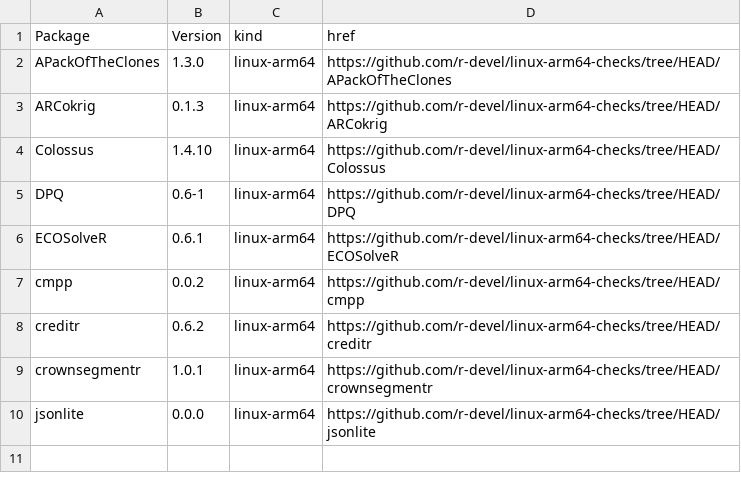
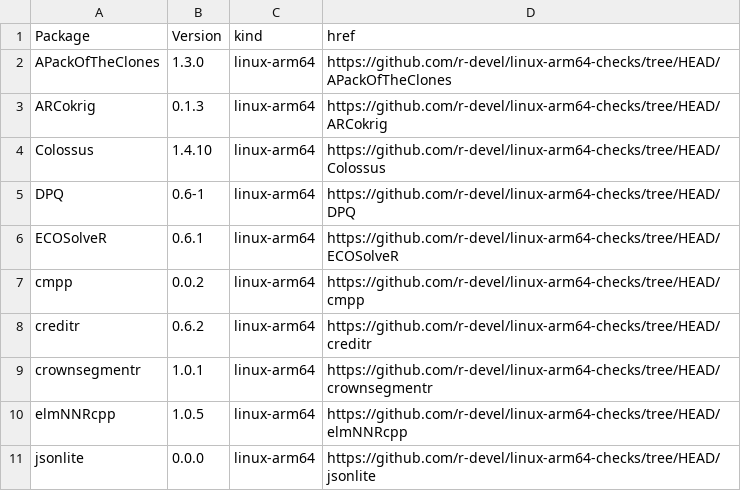
Before and after one commit to r-devel/linux-arm64-checks, a CSV file: index.csv, drawn as a sheet; the diff names each change by its address in the sheet, - before the commit and + after, or states it on an @@ line.

```diff
--- a/index.csv
+++ b/index.csv
+row 10: elmNNRcpp | 1.0.5 | linux-arm64 | https://github.com/r-devel/linux-arm64-checks/tree/HEAD/elmNNRcpp
```
Also changed, not shown: 4 other files.
